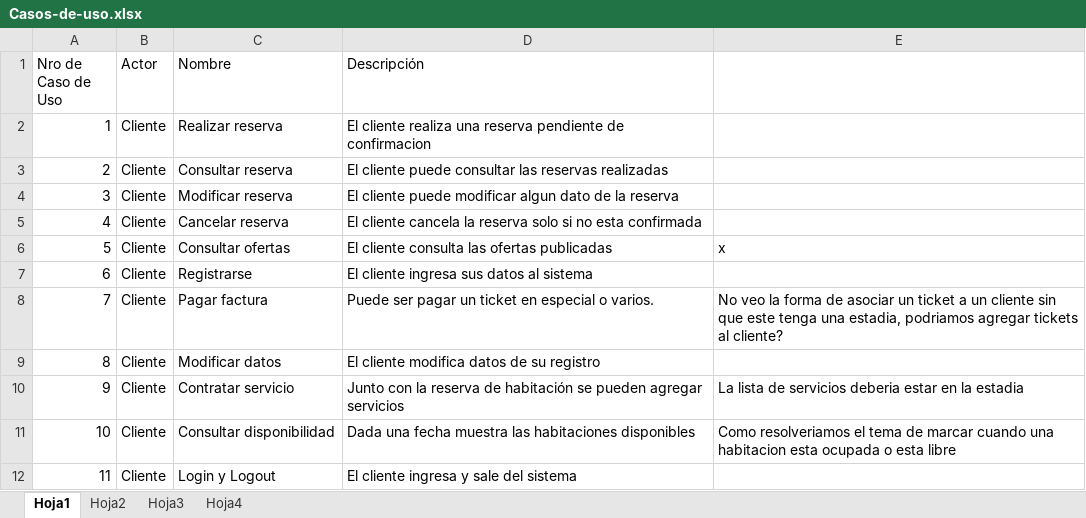
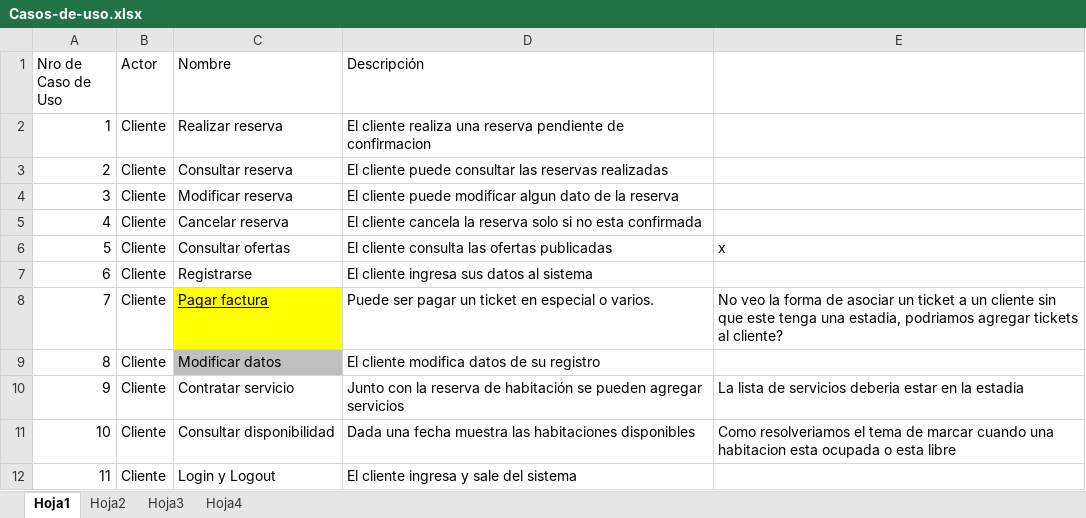
Before and after one commit to fitibirli/SistemaGestionHotelera, an Excel workbook: Casos-de-uso.xlsx, sheet Hoja1, drawn as a sheet; values as stored, in another font and other column widths than the file's, no borders; the diff names each change by its address in the sheet, - before the commit and + after, or states it on an @@ line.

```diff
--- a/Casos-de-uso.xlsx (sheet Hoja1)
+++ b/Casos-de-uso.xlsx (sheet Hoja1)
@@ C8 fill: none → #FFFF00, underline: off → on @@
-C9 fill: none
+C9 fill: #BFBFBF
```
Also changed, not shown: sheet Hoja2, 20 other files.
